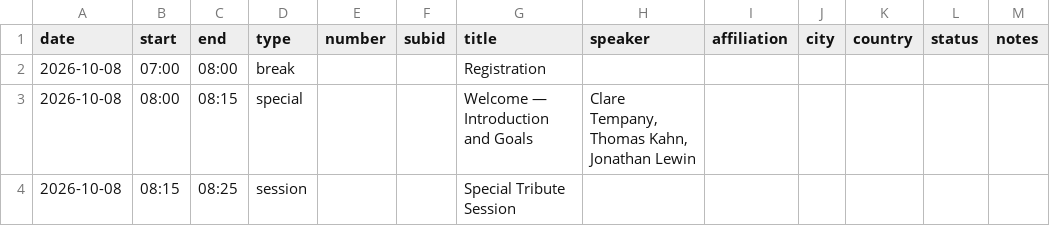
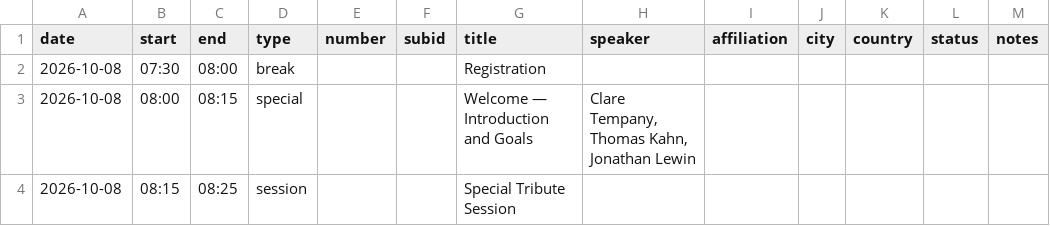
Before and after one commit to imri2026/imri2026.github.io, a CSV file: _program/program.csv, drawn as a sheet; only a part is shown.

```diff
--- a/_program/program.csv
+++ b/_program/program.csv
@@ -1,3 +1,3 @@
 date,start,end,type,number,subid,title,speaker,affiliation,city,country,status,notes
-2026-10-08,07:00,08:00,break,,,Registration,,,,,,
+2026-10-08,07:30,08:00,break,,,Registration,,,,,,
 2026-10-08,08:00,08:15,special,,,Welcome — Introduction and Goals,"Clare Tempany, Thomas Kahn, Jonathan Lewin",,,,,
```
Also changed, not shown: 4 other files.
